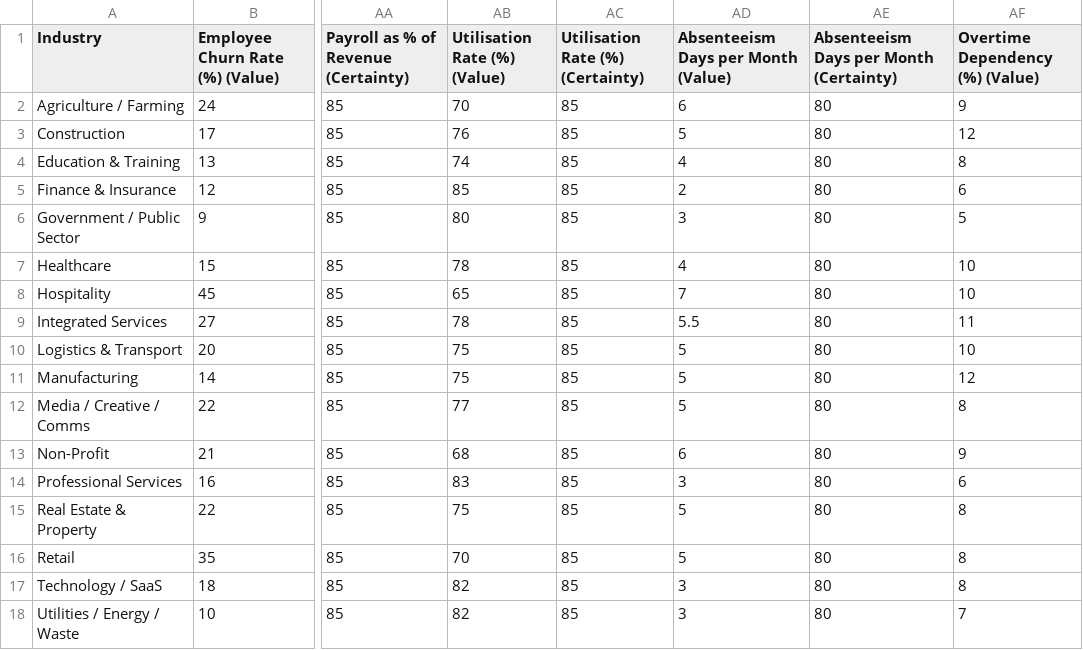
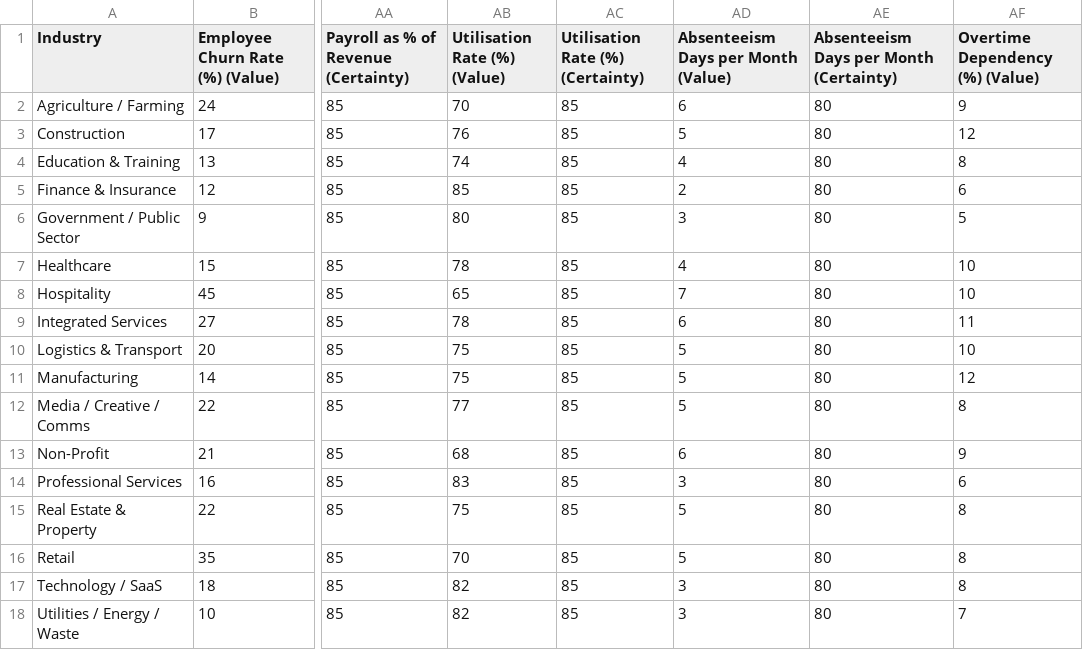
Before and after one commit to candooculture/testing, a CSV file: backend/benchmarks/final_cleaned_benchmarks_with_certainty.csv, drawn as a sheet; only a part is shown, gaps mark what is left out; the diff names each change by its address in the sheet, - before the commit and + after, or states it on an @@ line.

Commit message:
Update benchmarks CSV: includes final Integrated Services data and adjustments

```diff
--- a/backend/benchmarks/final_cleaned_benchmarks_with_certainty.csv
+++ b/backend/benchmarks/final_cleaned_benchmarks_with_certainty.csv
-AD9: 5.5
+AD9: 6
```
